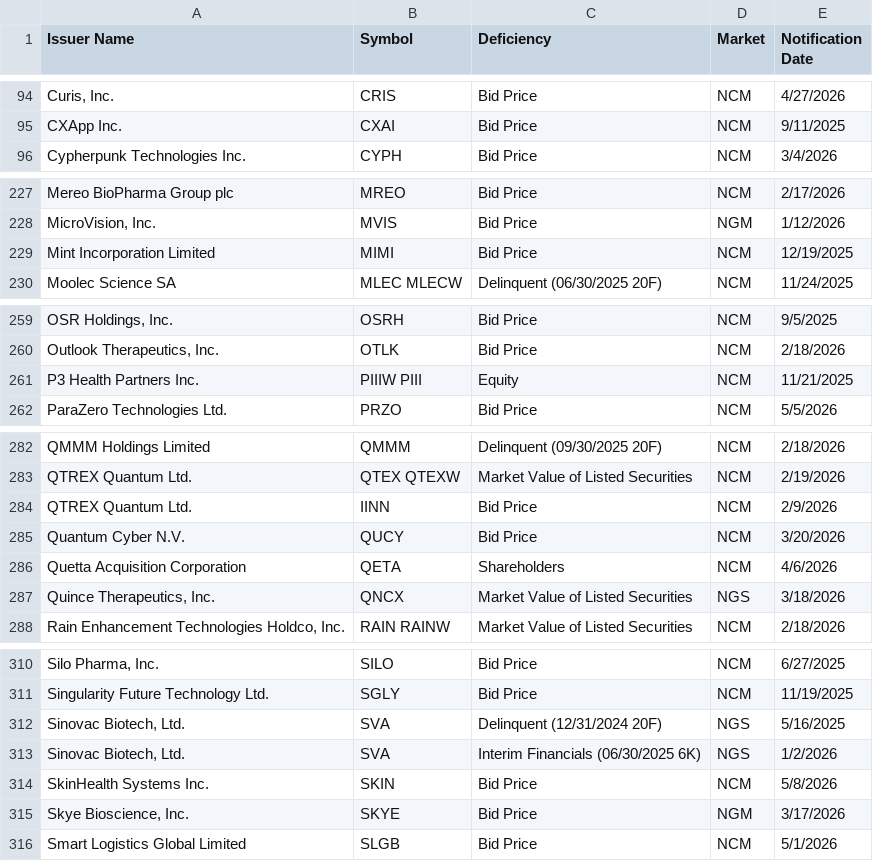
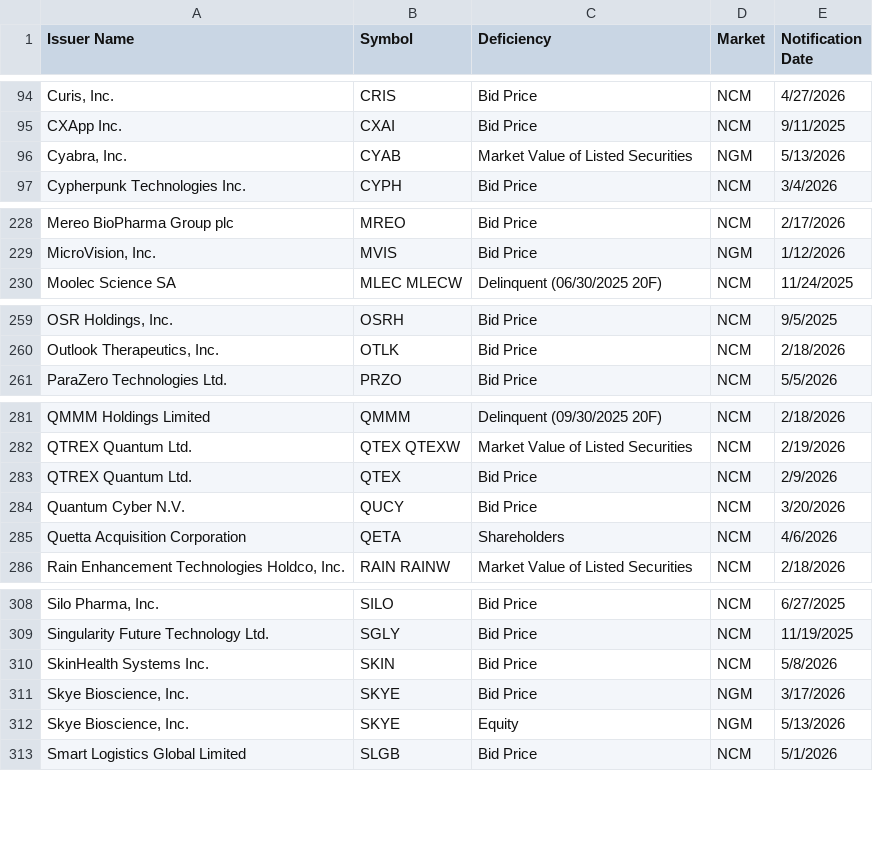
Before and after one commit to ieattokens/noncompliance, a CSV file: noncompliance.csv, drawn as a sheet; only a part is shown, gaps mark what is left out; the diff covers the shown part only.

```diff
--- a/noncompliance.csv
+++ b/noncompliance.csv
@@ -95,2 +95,3 @@
 "CXApp Inc.","CXAI","Bid Price","NCM","9/11/2025"
+"Cyabra, Inc.","CYAB","Market Value of Listed Securities","NGM","5/13/2026"
 "Cypherpunk Technologies Inc.","CYPH","Bid Price","NCM","3/4/2026"
@@ -228,3 +229,2 @@
 "MicroVision, Inc.","MVIS","Bid Price","NGM","1/12/2026"
-"Mint Incorporation Limited","MIMI","Bid Price","NCM","12/19/2025"
 "Moolec Science SA","MLEC MLECW","Delinquent (06/30/2025 20F)","NCM","11/24/2025"
@@ -260,3 +260,2 @@
 "Outlook Therapeutics, Inc.","OTLK","Bid Price","NCM","2/18/2026"
-"P3 Health Partners Inc.","PIIIW PIII","Equity","NCM","11/21/2025"
 "ParaZero Technologies Ltd.","PRZO","Bid Price","NCM","5/5/2026"
@@ -283,6 +282,5 @@
 "QTREX Quantum Ltd.","QTEX QTEXW","Market Value of Listed Securities","NCM","2/19/2026"
-"QTREX Quantum Ltd.","IINN","Bid Price","NCM","2/9/2026"
+"QTREX Quantum Ltd.","QTEX","Bid Price","NCM","2/9/2026"
 "Quantum Cyber N.V.","QUCY","Bid Price","NCM","3/20/2026"
 "Quetta Acquisition Corporation","QETA","Shareholders","NCM","4/6/2026"
-"Quince Therapeutics, Inc.","QNCX","Market Value of Listed Securities","NGS","3/18/2026"
 "Rain Enhancement Technologies Holdco, Inc.","RAIN RAINW","Market Value of Listed Securities","NCM","2/18/2026"
@@ -311,6 +309,5 @@
 "Singularity Future Technology Ltd.","SGLY","Bid Price","NCM","11/19/2025"
-"Sinovac Biotech, Ltd.","SVA","Delinquent (12/31/2024 20F)","NGS","5/16/2025"
-"Sinovac Biotech, Ltd.","SVA","Interim Financials (06/30/2025 6K)","NGS","1/2/2026"
 "SkinHealth Systems Inc.","SKIN","Bid Price","NCM","5/8/2026"
 "Skye Bioscience, Inc.","SKYE","Bid Price","NGM","3/17/2026"
+"Skye Bioscience, Inc.","SKYE","Equity","NGM","5/13/2026"
 "Smart Logistics Global Limited","SLGB","Bid Price","NCM","5/1/2026"
```
Also changed, not shown: 1 added row and 4 edited cells elsewhere in this file, 1 other file.
